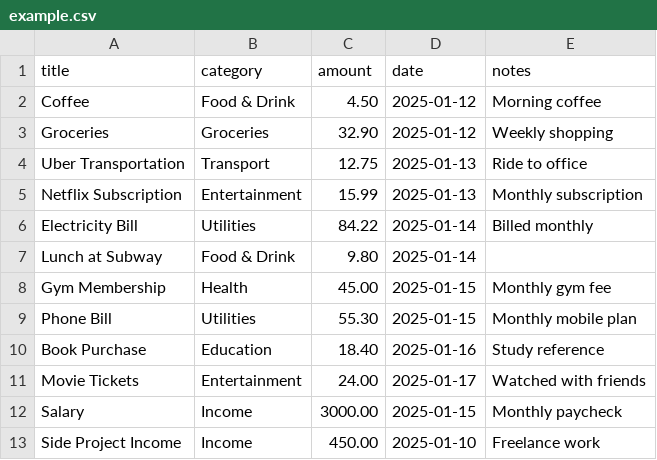
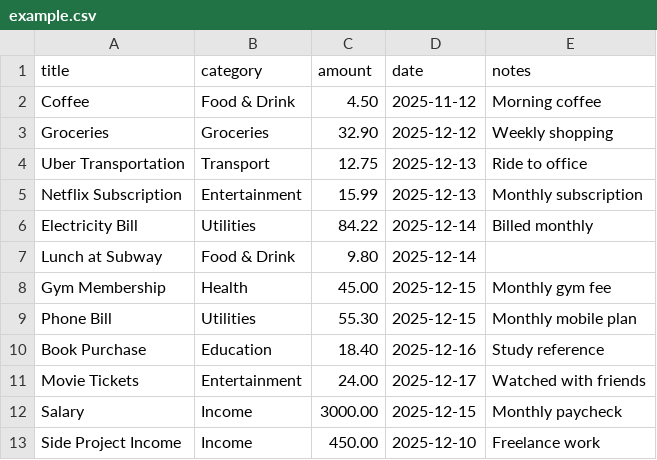
Before and after one commit to shinedwardc/Personal-Finance-Dashboard, a CSV file: frontend/src/assets/example.csv, drawn as a sheet.

Commit message:
Importing data to backend database

```diff
--- a/frontend/src/assets/example.csv
+++ b/frontend/src/assets/example.csv
@@ -1,13 +1,13 @@
 title,category,amount,date,notes
-Coffee,Food & Drink,4.50,2025-01-12,Morning coffee
-Groceries,Groceries,32.90,2025-01-12,Weekly shopping
-Uber Transportation,Transport,12.75,2025-01-13,Ride to office
-Netflix Subscription,Entertainment,15.99,2025-01-13,Monthly subscription
-Electricity Bill,Utilities,84.22,2025-01-14,Billed monthly
-Lunch at Subway,Food & Drink,9.80,2025-01-14,
-Gym Membership,Health,45.00,2025-01-15,Monthly gym fee
-Phone Bill,Utilities,55.30,2025-01-15,Monthly mobile plan
-Book Purchase,Education,18.40,2025-01-16,Study reference
-Movie Tickets,Entertainment,24.00,2025-01-17,Watched with friends
-Salary,Income,3000.00,2025-01-15,Monthly paycheck
-Side Project Income,Income,450.00,2025-01-10,Freelance work
+Coffee,Food & Drink,4.50,2025-11-12,Morning coffee
+Groceries,Groceries,32.90,2025-12-12,Weekly shopping
+Uber Transportation,Transport,12.75,2025-12-13,Ride to office
+Netflix Subscription,Entertainment,15.99,2025-12-13,Monthly subscription
+Electricity Bill,Utilities,84.22,2025-12-14,Billed monthly
+Lunch at Subway,Food & Drink,9.80,2025-12-14,
+Gym Membership,Health,45.00,2025-12-15,Monthly gym fee
+Phone Bill,Utilities,55.30,2025-12-15,Monthly mobile plan
+Book Purchase,Education,18.40,2025-12-16,Study reference
+Movie Tickets,Entertainment,24.00,2025-12-17,Watched with friends
+Salary,Income,3000.00,2025-12-15,Monthly paycheck
+Side Project Income,Income,450.00,2025-12-10,Freelance work
```
Also changed, not shown: 8 other files.
